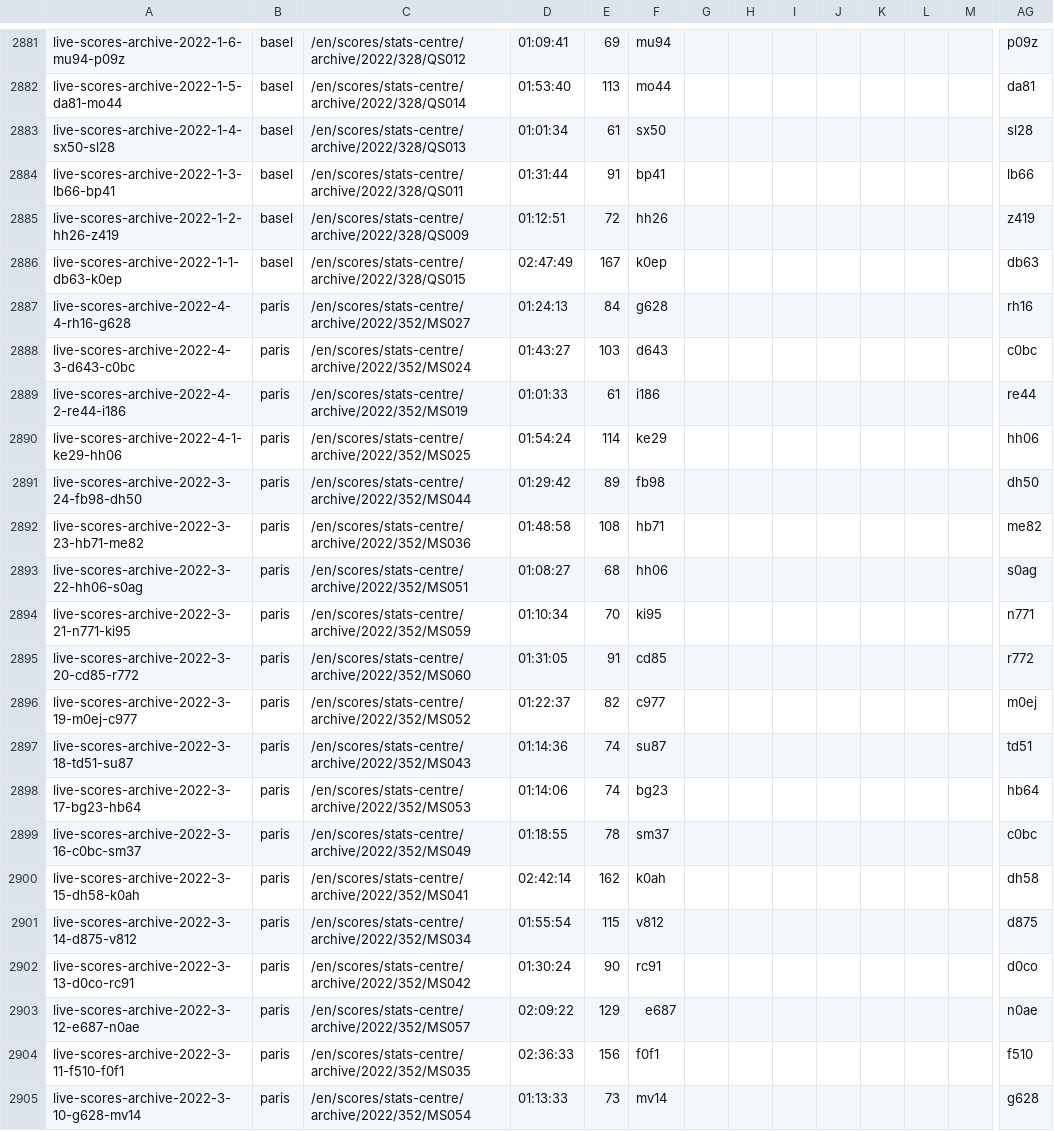
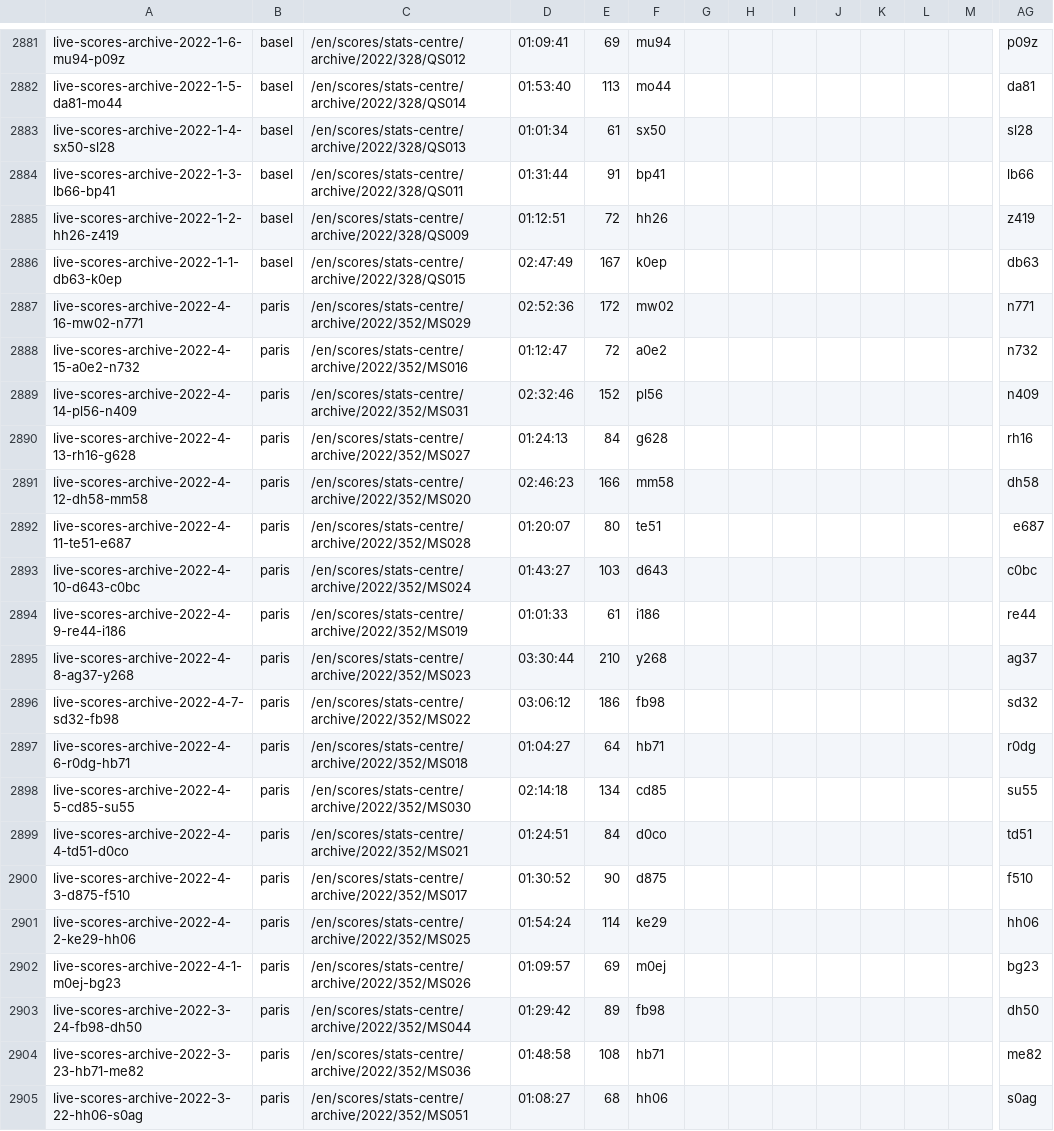
Before and after one commit to serve-and-volley/atp-world-tour-tennis-data, a CSV file: csv/3_match_stats/match_stats_2022.csv, drawn as a sheet; only a part is shown, gaps mark what is left out; the shorter side is filled out with more unchanged rows; addresses are those after the commit; rows hold the shown columns only; the diff names each change by its address in the sheet, - before the commit and + after, or states it on an @@ line.

```diff
--- a/csv/3_match_stats/match_stats_2022.csv
+++ b/csv/3_match_stats/match_stats_2022.csv
+row 2887: live-scores-archive-2022-4-16-mw02-n771 | paris | /en/scores/stats-centre/archive/2022/352/MS029 | 02:52:36 | 172 | mw02 |  |  |  |  |  |  |  | n771
+row 2888: live-scores-archive-2022-4-15-a0e2-n732 | paris | /en/scores/stats-centre/archive/2022/352/MS016 | 01:12:47 | 72 | a0e2 |  |  |  |  |  |  |  | n732
+row 2889: live-scores-archive-2022-4-14-pl56-n409 | paris | /en/scores/stats-centre/archive/2022/352/MS031 | 02:32:46 | 152 | pl56 |  |  |  |  |  |  |  | n409
-A2890: live-scores-archive-2022-4-4-rh16-g628
+A2890: live-scores-archive-2022-4-13-rh16-g628
+row 2891: live-scores-archive-2022-4-12-dh58-mm58 | paris | /en/scores/stats-centre/archive/2022/352/MS020 | 02:46:23 | 166 | mm58 |  |  |  |  |  |  |  | dh58
+row 2892: live-scores-archive-2022-4-11-te51-e687 | paris | /en/scores/stats-centre/archive/2022/352/MS028 | 01:20:07 | 80 | te51 |  |  |  |  |  |  |  | e687
-A2893: live-scores-archive-2022-4-3-d643-c0bc
+A2893: live-scores-archive-2022-4-10-d643-c0bc
-A2894: live-scores-archive-2022-4-2-re44-i186
+A2894: live-scores-archive-2022-4-9-re44-i186
+row 2895: live-scores-archive-2022-4-8-ag37-y268 | paris | /en/scores/stats-centre/archive/2022/352/MS023 | 03:30:44 | 210 | y268 |  |  |  |  |  |  |  | ag37
+row 2896: live-scores-archive-2022-4-7-sd32-fb98 | paris | /en/scores/stats-centre/archive/2022/352/MS022 | 03:06:12 | 186 | fb98 |  |  |  |  |  |  |  | sd32
+row 2897: live-scores-archive-2022-4-6-r0dg-hb71 | paris | /en/scores/stats-centre/archive/2022/352/MS018 | 01:04:27 | 64 | hb71 |  |  |  |  |  |  |  | r0dg
+row 2898: live-scores-archive-2022-4-5-cd85-su55 | paris | /en/scores/stats-centre/archive/2022/352/MS030 | 02:14:18 | 134 | cd85 |  |  |  |  |  |  |  | su55
+row 2899: live-scores-archive-2022-4-4-td51-d0co | paris | /en/scores/stats-centre/archive/2022/352/MS021 | 01:24:51 | 84 | d0co |  |  |  |  |  |  |  | td51
+row 2900: live-scores-archive-2022-4-3-d875-f510 | paris | /en/scores/stats-centre/archive/2022/352/MS017 | 01:30:52 | 90 | d875 |  |  |  |  |  |  |  | f510
-A2901: live-scores-archive-2022-4-1-ke29-hh06
+A2901: live-scores-archive-2022-4-2-ke29-hh06
+row 2902: live-scores-archive-2022-4-1-m0ej-bg23 | paris | /en/scores/stats-centre/archive/2022/352/MS026 | 01:09:57 | 69 | m0ej |  |  |  |  |  |  |  | bg23
```
